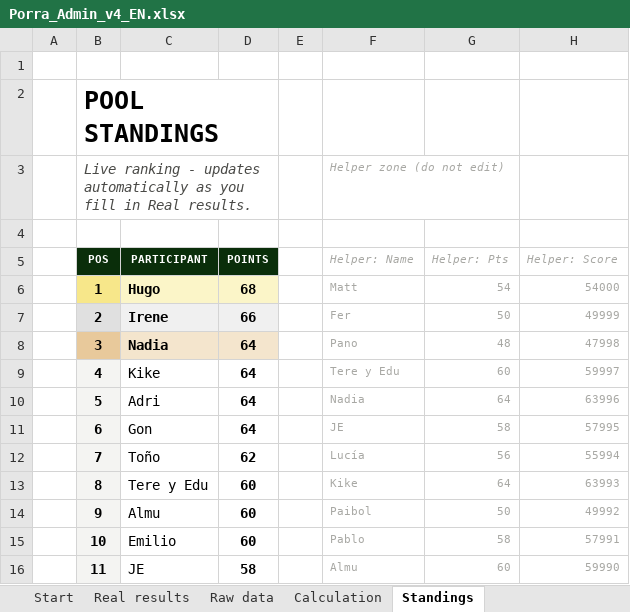
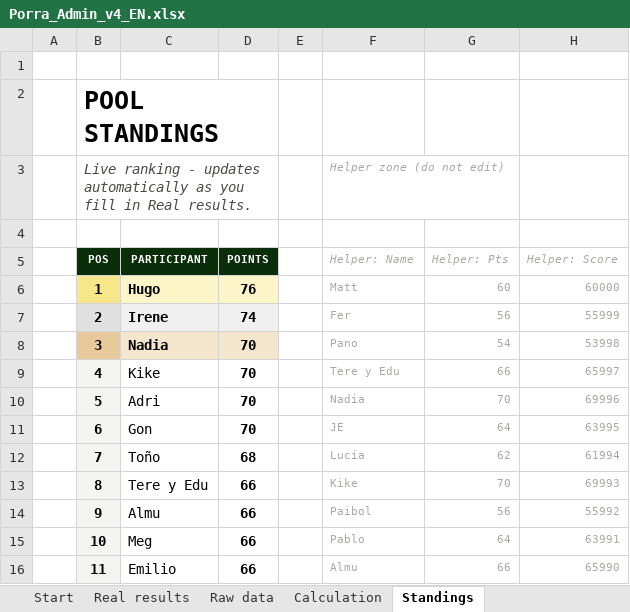
Before and after one commit to jose-reveni/porra2026, an Excel workbook: Porra_Admin_v4_EN.xlsx, sheet Standings, drawn as a sheet; only a part is shown; values as stored, in another font and other column widths than the file's, no borders; charts and pictures not drawn; the diff covers the shown part only; the diff names each change by its address in the sheet, - before the commit and + after, or states it on an @@ line.

```diff
--- a/Porra_Admin_v4_EN.xlsx (sheet Standings)
+++ b/Porra_Admin_v4_EN.xlsx (sheet Standings)
-D6 (POINTS): 68
+D6 (POINTS): 76
-G6 (Helper: Pts): 54
+G6 (Helper: Pts): 60
-H6 (Helper: Score): 54000
+H6 (Helper: Score): 60000
-D7 (POINTS): 66
+D7 (POINTS): 74
-G7 (Helper: Pts): 50
+G7 (Helper: Pts): 56
-H7 (Helper: Score): 49999
+H7 (Helper: Score): 55999
-D8:D11 (POINTS): 64
+D8:D11 (POINTS): 70
-G8 (Helper: Pts): 48
+G8 (Helper: Pts): 54
-H8 (Helper: Score): 47998
+H8 (Helper: Score): 53998
-G9 (Helper: Pts): 60
+G9 (Helper: Pts): 66
-H9 (Helper: Score): 59997
+H9 (Helper: Score): 65997
-G10 (Helper: Pts): 64
+G10 (Helper: Pts): 70
-H10 (Helper: Score): 63996
+H10 (Helper: Score): 69996
-G11 (Helper: Pts): 58
+G11 (Helper: Pts): 64
-H11 (Helper: Score): 57995
+H11 (Helper: Score): 63995
-D12 (POINTS): 62
+D12 (POINTS): 68
-G12 (Helper: Pts): 56
+G12 (Helper: Pts): 62
-H12 (Helper: Score): 55994
+H12 (Helper: Score): 61994
-D13:D15 (POINTS): 60
+D13:D15 (POINTS): 66
-G13 (Helper: Pts): 64
+G13 (Helper: Pts): 70
-H13 (Helper: Score): 63993
+H13 (Helper: Score): 69993
-G14 (Helper: Pts): 50
+G14 (Helper: Pts): 56
-H14 (Helper: Score): 49992
+H14 (Helper: Score): 55992
-C15 (PARTICIPANT): Emilio
+C15 (PARTICIPANT): Meg
-G15 (Helper: Pts): 58
+G15 (Helper: Pts): 64
-H15 (Helper: Score): 57991
+H15 (Helper: Score): 63991
-C16 (PARTICIPANT): JE
+C16 (PARTICIPANT): Emilio
-D16 (POINTS): 58
+D16 (POINTS): 66
-G16 (Helper: Pts): 60
+G16 (Helper: Pts): 66
-H16 (Helper: Score): 59990
+H16 (Helper: Score): 65990
```
Also changed, not shown: 61 edited cells elsewhere in this sheet, sheet Calculation, sheet Real results, 1 other file.
